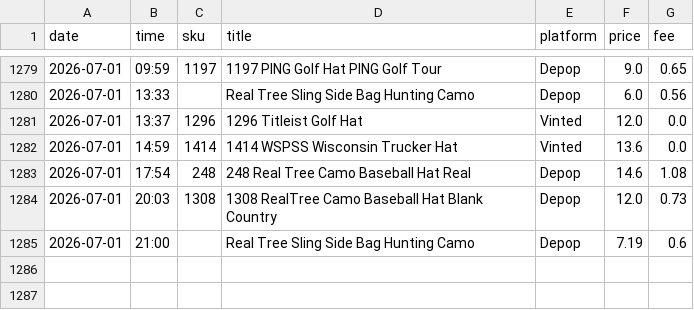
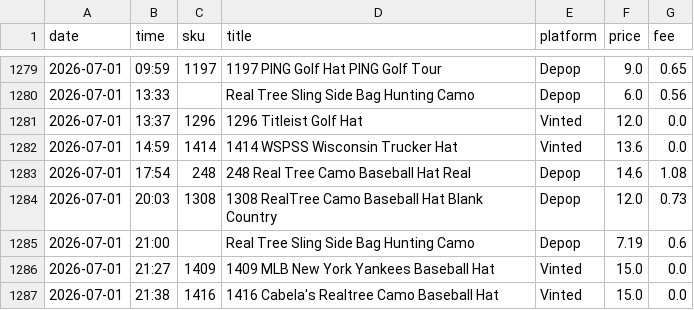
Before and after one commit to notanotherwholesale-sudo/fm-sales-tracker, a CSV file: fm_sales.csv, drawn as a sheet; only a part is shown, gaps mark what is left out; the diff names each change by its address in the sheet, - before the commit and + after, or states it on an @@ line.

```diff
--- a/fm_sales.csv
+++ b/fm_sales.csv
+row 1286: 2026-07-01 | 21:27 | 1409 | 1409 MLB New York Yankees Baseball Hat | Vinted | 15.0 | 0.0
+row 1287: 2026-07-01 | 21:38 | 1416 | 1416 Cabela's Realtree Camo Baseball Hat | Vinted | 15.0 | 0.0
```
Also changed, not shown: delist_queue.csv, 1 other file.
